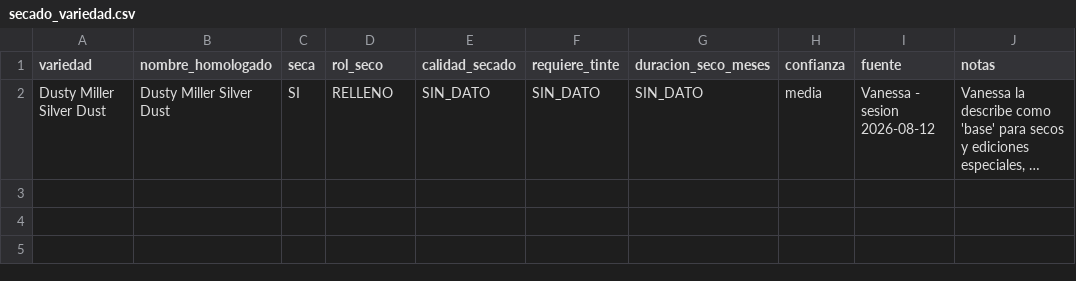
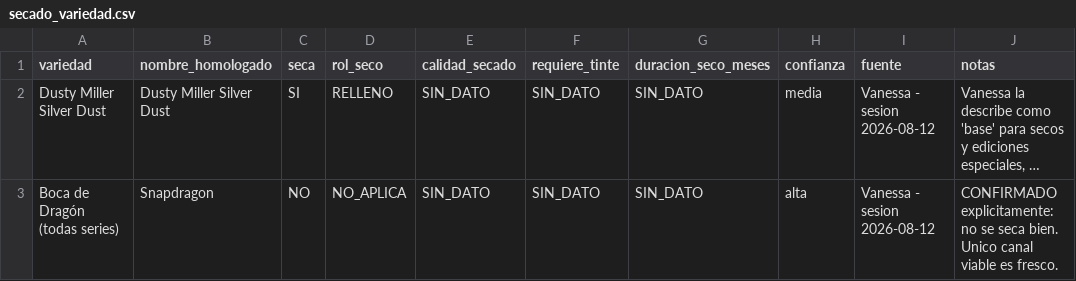
Before and after one commit to vanessakosa/operaciones-planificacion-siembra-dcb, a CSV file: 07-datos/secado_variedad.csv, drawn as a sheet; long unchanged cells end in …; the diff names each change by its address in the sheet, - before the commit and + after, or states it on an @@ line.

```diff
--- a/07-datos/secado_variedad.csv
+++ b/07-datos/secado_variedad.csv
+row 3: Boca de Dragón (todas series) | Snapdragon | NO | NO_APLICA | SIN_DATO | SIN_DATO | SIN_DATO | alta | Vanessa - sesion 2026-08-12 | CONFIRMADO explicitamente: no se seca bien. Unico canal viable es fresco.
```
Also changed, not shown: 07-datos/ciclos_variedad.csv, 07-datos/variedades_bitacora.csv, 4 other files.
